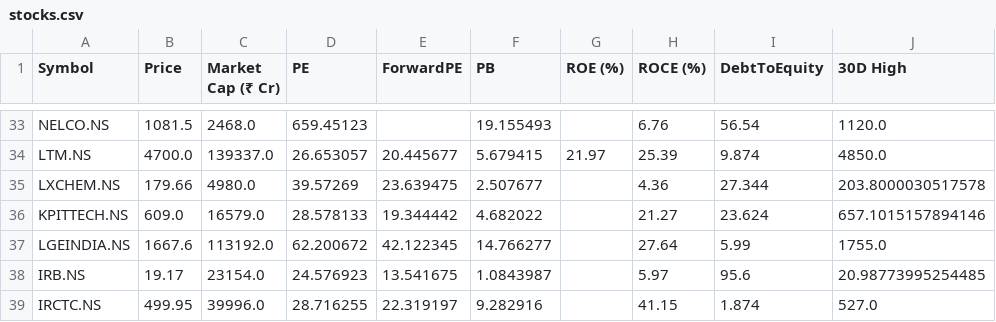
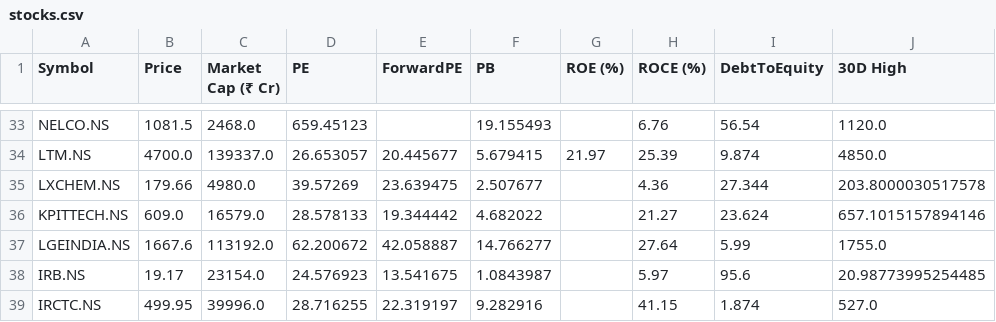
Before and after one commit to rsh-lab/nse-stock-dashboard, a CSV file: stocks.csv, drawn as a sheet; only a part is shown, gaps mark what is left out; the diff names each change by its address in the sheet, - before the commit and + after, or states it on an @@ line.

```diff
--- a/stocks.csv
+++ b/stocks.csv
-E37 (ForwardPE): 42.122345
+E37 (ForwardPE): 42.058887
```
